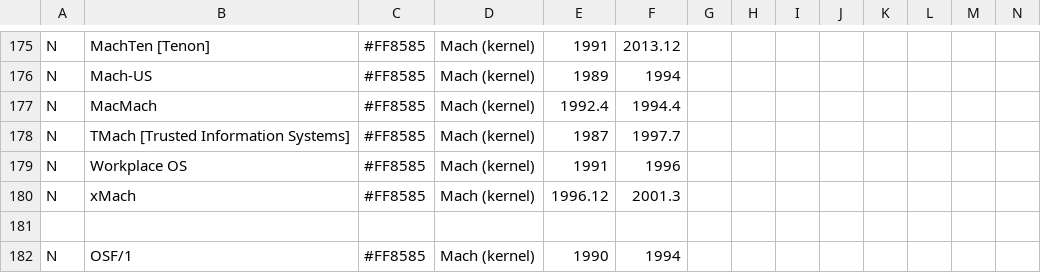
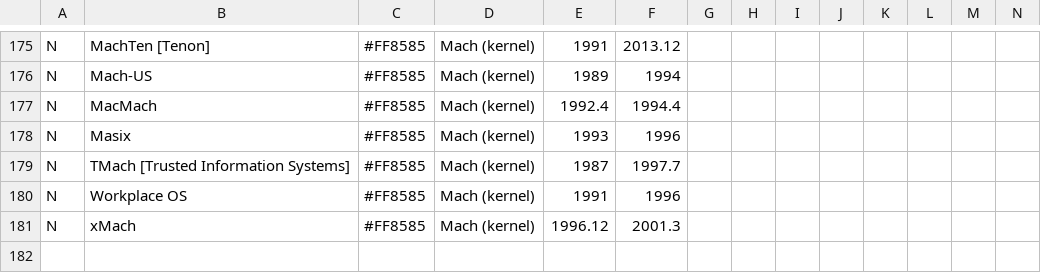
Before and after one commit to eylenburg/eylenburg.github.io, a CSV file: os-family-tree/Eylenburg_Operating_System_Timeline_Family_Tree.csv, drawn as a sheet; only a part is shown, gaps mark what is left out; the shorter side is filled out with more unchanged rows; rows hold the shown columns only; the diff names each change by its address in the sheet, - before the commit and + after, or states it on an @@ line.

Commit message:
Update Eylenburg_Operating_System_Timeline_Family_Tree.csv
Added Masix (multiserver Mach-based OS from the 1990s)
https://www.semanticscholar.org/paper/The-MASIX-Multi-Server-Operating-System-Rossum-Tanenbaum/397c7d7eaa3ef6f8c950b484ee5eba4fe5b6f497
https://ieeexplore.ieee.org/document/493630

```diff
--- a/os-family-tree/Eylenburg_Operating_System_Timeline_Family_Tree.csv
+++ b/os-family-tree/Eylenburg_Operating_System_Timeline_Family_Tree.csv
+row 178: N | Masix | #FF8585 | Mach (kernel) | 1993 | 1996
```
